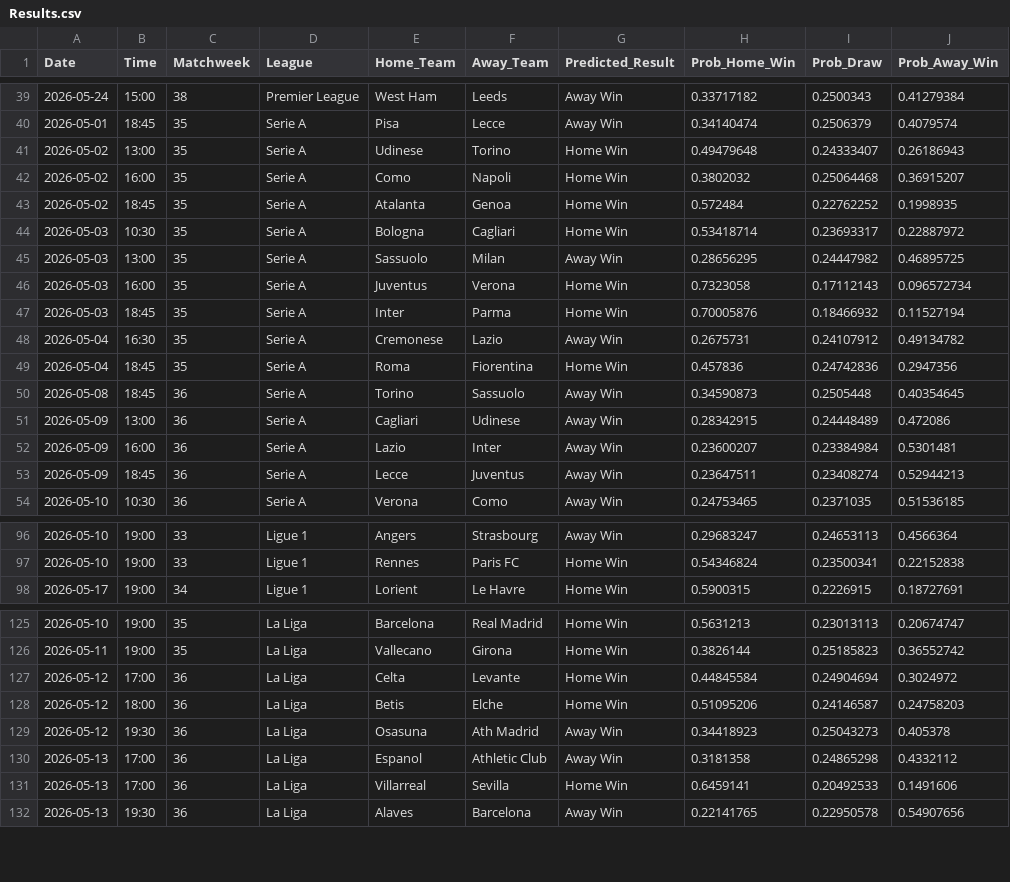
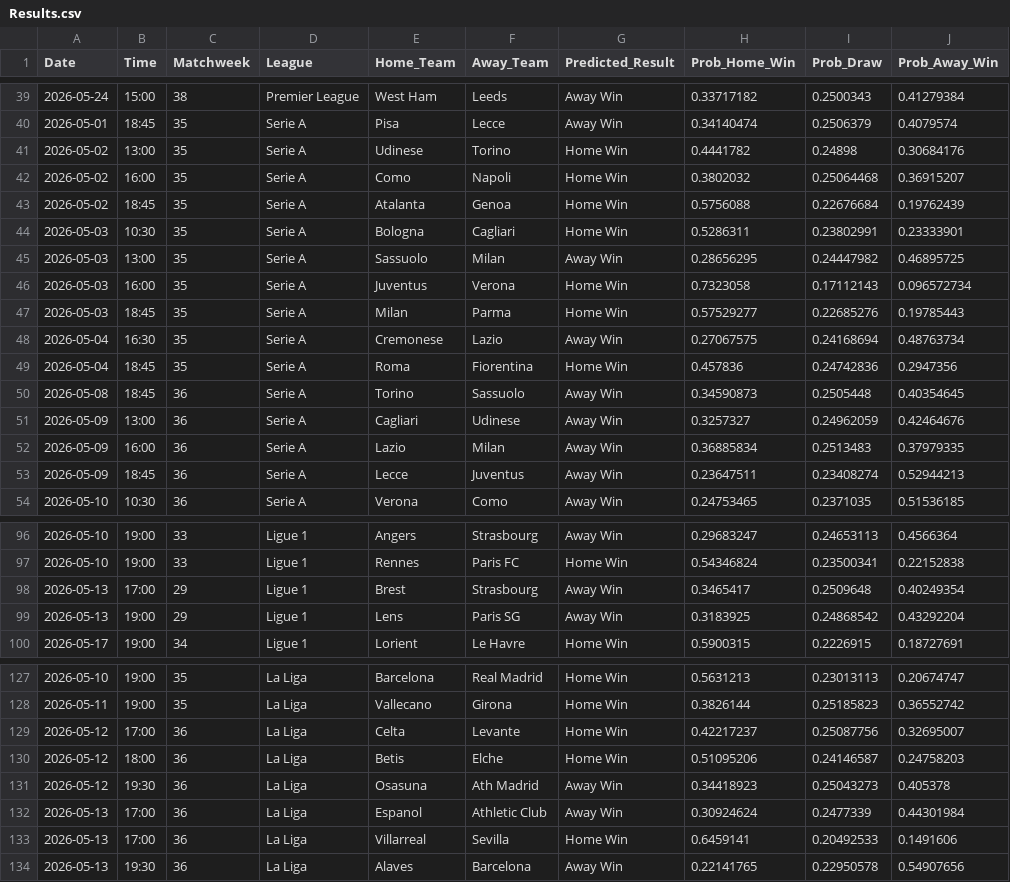
Before and after one commit to tl0375/PredictingFootballMatchesWorkflow, a CSV file: Results.csv, drawn as a sheet; only a part is shown, gaps mark what is left out; the diff covers the shown part only.

```diff
--- a/Results.csv
+++ b/Results.csv
@@ -40,14 +40,14 @@ Date,Time,Matchweek,League,Home_Team,Away_Team,Predicted_Result,Prob_Home_Win,Pr
 2026-05-01,18:45,35,Serie A,Pisa,Lecce,Away Win,0.34140474,0.2506379,0.4079574
-2026-05-02,13:00,35,Serie A,Udinese,Torino,Home Win,0.49479648,0.24333407,0.26186943
+2026-05-02,13:00,35,Serie A,Udinese,Torino,Home Win,0.4441782,0.24898,0.30684176
 2026-05-02,16:00,35,Serie A,Como,Napoli,Home Win,0.3802032,0.25064468,0.36915207
-2026-05-02,18:45,35,Serie A,Atalanta,Genoa,Home Win,0.572484,0.22762252,0.1998935
-2026-05-03,10:30,35,Serie A,Bologna,Cagliari,Home Win,0.53418714,0.23693317,0.22887972
+2026-05-02,18:45,35,Serie A,Atalanta,Genoa,Home Win,0.5756088,0.22676684,0.19762439
+2026-05-03,10:30,35,Serie A,Bologna,Cagliari,Home Win,0.5286311,0.23802991,0.23333901
 2026-05-03,13:00,35,Serie A,Sassuolo,Milan,Away Win,0.28656295,0.24447982,0.46895725
 2026-05-03,16:00,35,Serie A,Juventus,Verona,Home Win,0.7323058,0.17112143,0.096572734
-2026-05-03,18:45,35,Serie A,Inter,Parma,Home Win,0.70005876,0.18466932,0.11527194
-2026-05-04,16:30,35,Serie A,Cremonese,Lazio,Away Win,0.2675731,0.24107912,0.49134782
+2026-05-03,18:45,35,Serie A,Milan,Parma,Home Win,0.57529277,0.22685276,0.19785443
+2026-05-04,16:30,35,Serie A,Cremonese,Lazio,Away Win,0.27067575,0.24168694,0.48763734
 2026-05-04,18:45,35,Serie A,Roma,Fiorentina,Home Win,0.457836,0.24742836,0.2947356
 2026-05-08,18:45,36,Serie A,Torino,Sassuolo,Away Win,0.34590873,0.2505448,0.40354645
-2026-05-09,13:00,36,Serie A,Cagliari,Udinese,Away Win,0.28342915,0.24448489,0.472086
-2026-05-09,16:00,36,Serie A,Lazio,Inter,Away Win,0.23600207,0.23384984,0.5301481
+2026-05-09,13:00,36,Serie A,Cagliari,Udinese,Away Win,0.3257327,0.24962059,0.42464676
+2026-05-09,16:00,36,Serie A,Lazio,Milan,Away Win,0.36885834,0.2513483,0.37979335
 2026-05-09,18:45,36,Serie A,Lecce,Juventus,Away Win,0.23647511,0.23408274,0.52944213
@@ -97,2 +97,4 @@ Date,Time,Matchweek,League,Home_Team,Away_Team,Predicted_Result,Prob_Home_Win,Pr
 2026-05-10,19:00,33,Ligue 1,Rennes,Paris FC,Home Win,0.54346824,0.23500341,0.22152838
+2026-05-13,17:00,29,Ligue 1,Brest,Strasbourg,Away Win,0.3465417,0.2509648,0.40249354
+2026-05-13,19:00,29,Ligue 1,Lens,Paris SG,Away Win,0.3183925,0.24868542,0.43292204
 2026-05-17,19:00,34,Ligue 1,Lorient,Le Havre,Home Win,0.5900315,0.2226915,0.18727691
@@ -126,6 +128,6 @@ Date,Time,Matchweek,League,Home_Team,Away_Team,Predicted_Result,Prob_Home_Win,Pr
 2026-05-11,19:00,35,La Liga,Vallecano,Girona,Home Win,0.3826144,0.25185823,0.36552742
-2026-05-12,17:00,36,La Liga,Celta,Levante,Home Win,0.44845584,0.24904694,0.3024972
+2026-05-12,17:00,36,La Liga,Celta,Levante,Home Win,0.42217237,0.25087756,0.32695007
 2026-05-12,18:00,36,La Liga,Betis,Elche,Home Win,0.51095206,0.24146587,0.24758203
 2026-05-12,19:30,36,La Liga,Osasuna,Ath Madrid,Away Win,0.34418923,0.25043273,0.405378
-2026-05-13,17:00,36,La Liga,Espanol,Athletic Club,Away Win,0.3181358,0.24865298,0.4332112
+2026-05-13,17:00,36,La Liga,Espanol,Athletic Club,Away Win,0.30924624,0.2477339,0.44301984
 2026-05-13,17:00,36,La Liga,Villarreal,Sevilla,Home Win,0.6459141,0.20492533,0.1491606
```
Also changed, not shown: 84 edited cells elsewhere in this file, 1 other file.
